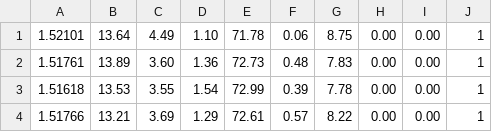
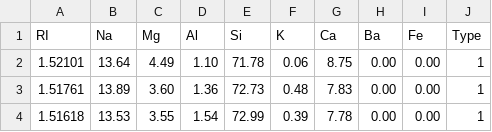
Before and after one commit to tolgailtuzer/classifiers-from-scratch, a CSV file: Datasets/glass.csv, drawn as a sheet; only a part is shown; the shorter side is filled out with more unchanged rows.

```diff
--- a/Datasets/glass.csv
+++ b/Datasets/glass.csv
@@ -1 +1,2 @@
+RI,Na,Mg,Al,Si,K,Ca,Ba,Fe,Type
 1.52101,13.64,4.49,1.10,71.78,0.06,8.75,0.00,0.00,1
```
Also changed, not shown: Datasets/pima-indians-diabetes.csv, 15 other files.
